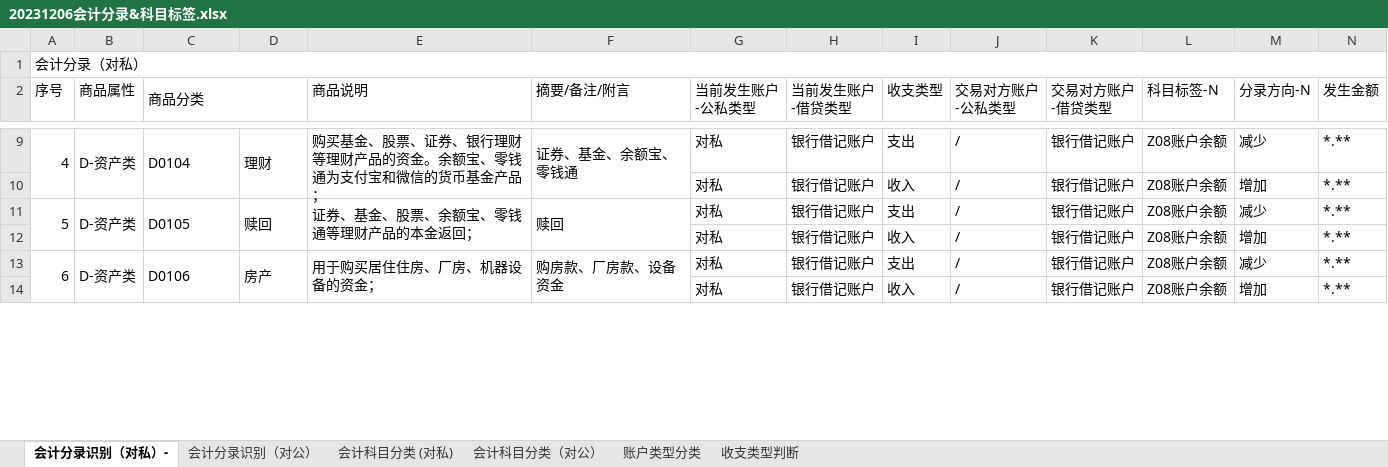
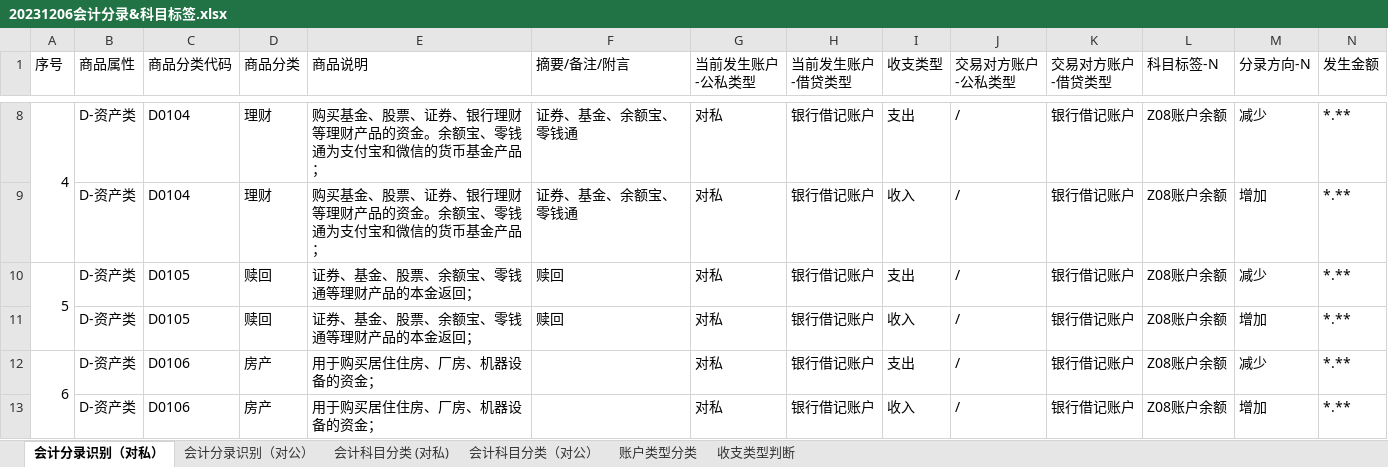
Before and after one commit to kanye1025/account_statement, an Excel workbook: config/20231206会计分录&科目标签.xlsx, sheet 会计分录识别（对私）, drawn as a sheet; only a part is shown, gaps mark what is left out; values as stored, in another font and other column widths than the file's, no cell formats; removed rows and columns are numbered as before the commit, all else as after; rows hold the shown columns only; the diff covers the shown part only; the diff names each change by its address in the sheet, - before the commit and + after, or states it on an @@ line.

```diff
--- a/config/20231206会计分录&科目标签.xlsx (sheet 会计分录识别（对私）)
+++ b/config/20231206会计分录&科目标签.xlsx (sheet 会计分录识别（对私）)
-sheet tab: 会计分录识别（对私）-
+sheet tab: 会计分录识别（对私）
-row 1: 会计分录（对私）
-C1: 商品分类
+C1: 商品分类代码
-C2:D2 merged
-D1: (empty)
+D1: 商品分类
-B9:B10 merged
-C9:C10 merged
-D9:D10 merged
-E9:E10 merged
-F9:F10 merged
-B9 (商品属性): (empty)
+B9 (商品属性): D-资产类
-C9 (商品分类代码): (empty)
+C9 (商品分类代码): D0104
-D9 (商品分类): (empty)
+D9 (商品分类): 理财
-E9 (商品说明): (empty)
+E9 (商品说明): 购买基金、股票、证券、银行理财等理财产品的资金。余额宝、零钱通为支付宝和微信的货币基金产品；
-F9 (摘要/备注/附言): (empty)
+F9 (摘要/备注/附言): 证券、基金、余额宝、零钱通
-B11:B12 merged
-C11:C12 merged
-D11:D12 merged
-E11:E12 merged
-F11:F12 merged
-B11 (商品属性): (empty)
+B11 (商品属性): D-资产类
-C11 (商品分类代码): (empty)
+C11 (商品分类代码): D0105
-D11 (商品分类): (empty)
+D11 (商品分类): 赎回
-E11 (商品说明): (empty)
+E11 (商品说明): 证券、基金、股票、余额宝、零钱通等理财产品的本金返回；
-F11 (摘要/备注/附言): (empty)
+F11 (摘要/备注/附言): 赎回
-B13:B14 merged
-C13:C14 merged
-D13:D14 merged
-E13:E14 merged
-F12 (摘要/备注/附言): 购房款、厂房款、设备资金
+F12 (摘要/备注/附言): (empty)
-F13:F14 merged
-B13 (商品属性): (empty)
+B13 (商品属性): D-资产类
-C13 (商品分类代码): (empty)
+C13 (商品分类代码): D0106
-D13 (商品分类): (empty)
+D13 (商品分类): 房产
-E13 (商品说明): (empty)
+E13 (商品说明): 用于购买居住住房、厂房、机器设备的资金；
```
Also changed, not shown: 173 edited cells and merged cells elsewhere in this sheet, sheet 会计分录识别（对公）, cell formats, 3 other files.
